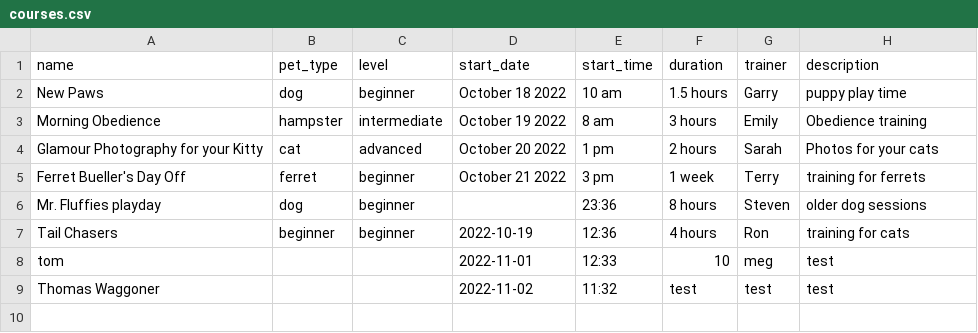
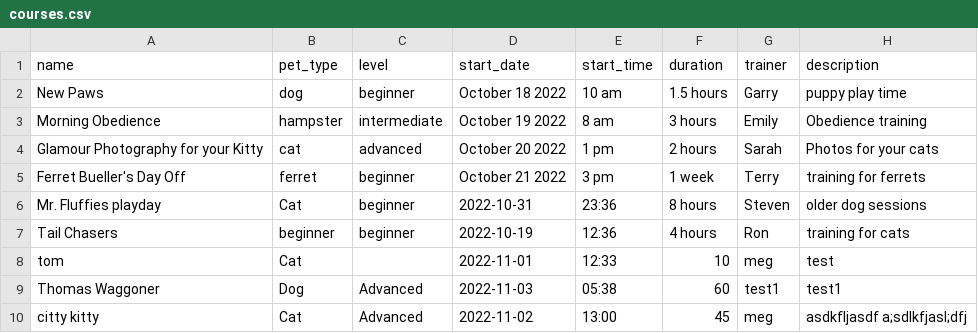
Before and after one commit to Wagg1r/i211_project, a CSV file: courses.csv, drawn as a sheet.

```diff
--- a/courses.csv
+++ b/courses.csv
@@ -5,5 +5,6 @@ Glamour Photography for your Kitty, cat, advanced,October 20 2022,1 pm,2 hours,S
 Ferret Bueller's Day Off, ferret, beginner,October 21 2022, 3 pm,1 week, Terry,training for ferrets
-Mr. Fluffies playday,dog,beginner,,23:36,8 hours,Steven,older dog sessions
+Mr. Fluffies playday,Cat,beginner,2022-10-31,23:36,8 hours,Steven,older dog sessions
 Tail Chasers,beginner,beginner,2022-10-19,12:36,4 hours,Ron,training for cats
-tom,,,2022-11-01,12:33,10,meg,test
-Thomas Waggoner,,,2022-11-02,11:32,test,test,test
+tom,Cat,,2022-11-01,12:33,10,meg,test
+Thomas Waggoner,Dog,Advanced,2022-11-03,05:38,60,test1,test1
+citty kitty,Cat,Advanced,2022-11-02,13:00,45,meg,asdkfljasdf a;sdlkfjasl;dfj
```
Also changed, not shown: 3 other files.
